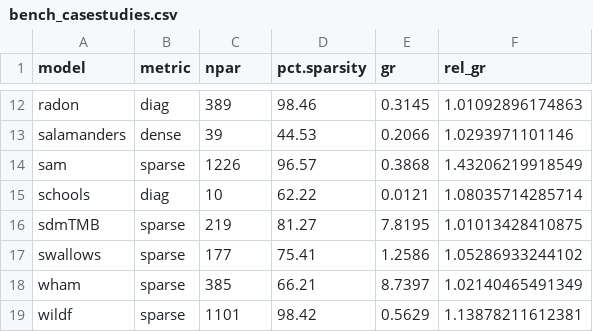
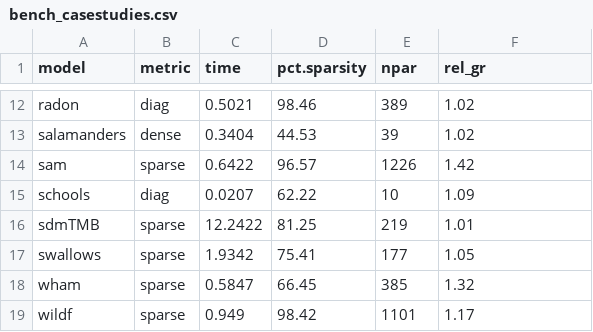
Before and after one commit to Cole-Monnahan-NOAA/sparse_nuts, a CSV file: results/bench_casestudies.csv, drawn as a sheet; only a part is shown, gaps mark what is left out; the diff covers the shown part only.

```diff
--- a/results/bench_casestudies.csv
+++ b/results/bench_casestudies.csv
@@ -1 +1 @@
-"model","metric","npar","pct.sparsity","gr","rel_gr"
+"model","metric","time","pct.sparsity","npar","rel_gr"
@@ -12,8 +12,8 @@
-"radon","diag",389,98.46,0.3145,1.01092896174863
-"salamanders","dense",39,44.53,0.2066,1.0293971101146
-"sam","sparse",1226,96.57,0.3868,1.43206219918549
-"schools","diag",10,62.22,0.0121,1.08035714285714
-"sdmTMB","sparse",219,81.27,7.8195,1.01013428410875
-"swallows","sparse",177,75.41,1.2586,1.05286933244102
-"wham","sparse",385,66.21,8.7397,1.02140465491349
-"wildf","sparse",1101,98.42,0.5629,1.13878211612381
+"radon","diag",0.5021,98.46,389,1.02
+"salamanders","dense",0.3404,44.53,39,1.02
+"sam","sparse",0.6422,96.57,1226,1.42
+"schools","diag",0.0207,62.22,10,1.09
+"sdmTMB","sparse",12.2422,81.25,219,1.01
+"swallows","sparse",1.9342,75.41,177,1.05
+"wham","sparse",0.5847,66.45,385,1.32
+"wildf","sparse",0.949,98.42,1101,1.17
```
Also changed, not shown: 32 edited cells elsewhere in this file, results/timings_casestudies_table.csv, 36 other files.
